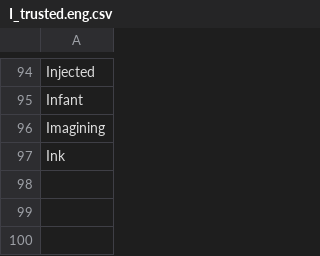
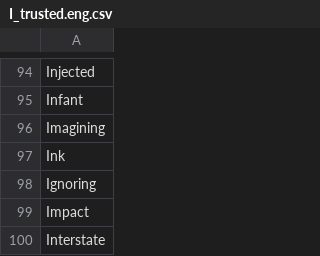
Before and after one commit to adrienbricchi/sub-titles-auto-correct, a CSV file: Corrector/Utils/StringsMaps/LettersMaps/I_trusted.eng.csv, drawn as a sheet; only a part is shown, gaps mark what is left out; the diff names each change by its address in the sheet, - before the commit and + after, or states it on an @@ line.

```diff
--- a/Corrector/Utils/StringsMaps/LettersMaps/I_trusted.eng.csv
+++ b/Corrector/Utils/StringsMaps/LettersMaps/I_trusted.eng.csv
+row 98: Ignoring
+row 99: Impact
+row 100: Interstate
```
Also changed, not shown: Corrector/Utils/StringsMaps/LettersMaps/I_trusted.csv, Corrector/Utils/StringsMaps/LettersMaps/I_trusted.fr.csv, 3 other files.
